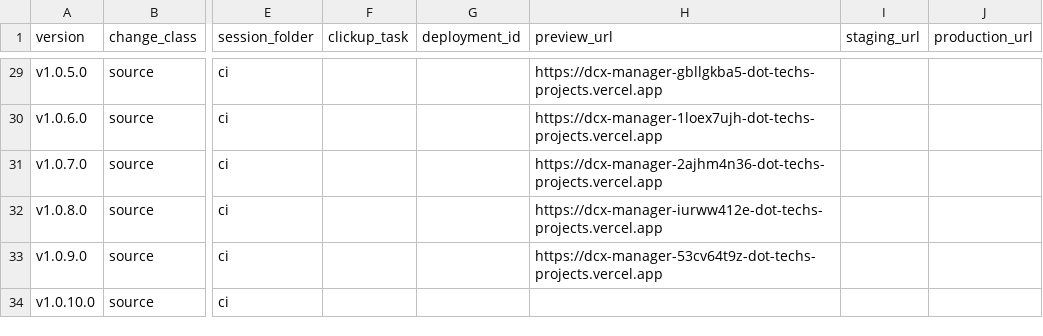
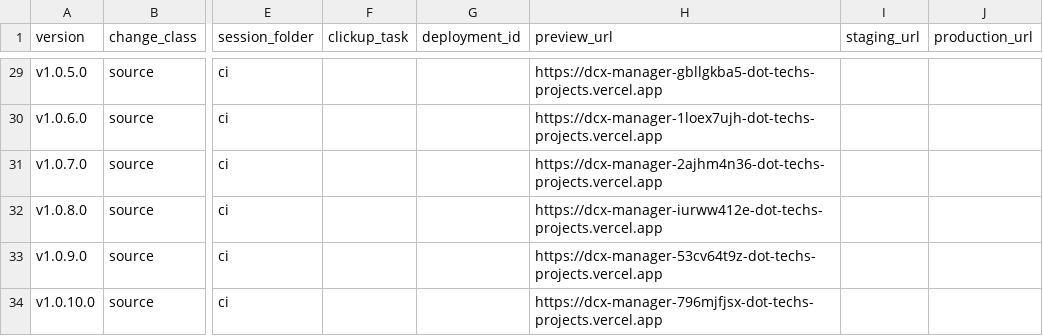
Before and after one commit to tech557/dcx-manager, a CSV file: docs/releases/registry.csv, drawn as a sheet; only a part is shown, gaps mark what is left out; the diff names each change by its address in the sheet, - before the commit and + after, or states it on an @@ line.

```diff
--- a/docs/releases/registry.csv
+++ b/docs/releases/registry.csv
-H34 (preview_url): (empty)
+H34 (preview_url): https://dcx-manager-796mjfjsx-dot-techs-projects.vercel.app
```
